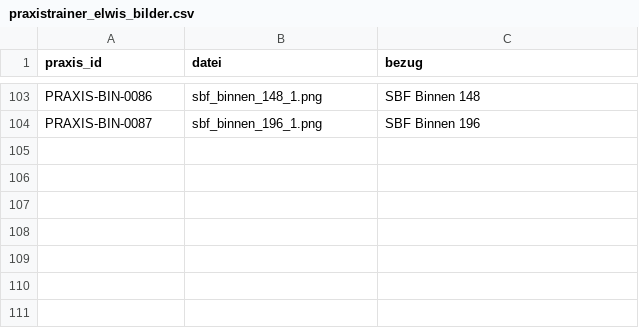
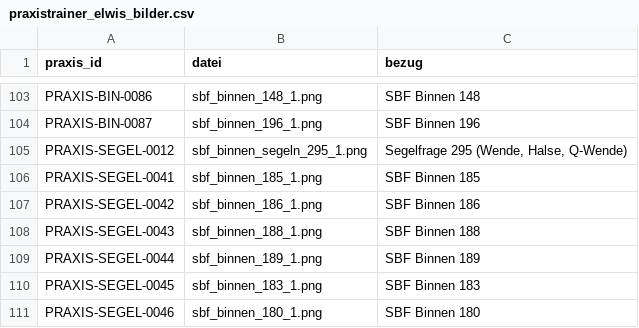
Before and after one commit to hastla007/boatingschool, a CSV file: database/data/praxistrainer_elwis_bilder.csv, drawn as a sheet; only a part is shown, gaps mark what is left out; the diff names each change by its address in the sheet, - before the commit and + after, or states it on an @@ line.

```diff
--- a/database/data/praxistrainer_elwis_bilder.csv
+++ b/database/data/praxistrainer_elwis_bilder.csv
+row 105: PRAXIS-SEGEL-0012 | sbf_binnen_segeln_295_1.png | Segelfrage 295 (Wende, Halse, Q-Wende)
+row 106: PRAXIS-SEGEL-0041 | sbf_binnen_185_1.png | SBF Binnen 185
+row 107: PRAXIS-SEGEL-0042 | sbf_binnen_186_1.png | SBF Binnen 186
+row 108: PRAXIS-SEGEL-0043 | sbf_binnen_188_1.png | SBF Binnen 188
+row 109: PRAXIS-SEGEL-0044 | sbf_binnen_189_1.png | SBF Binnen 189
+row 110: PRAXIS-SEGEL-0045 | sbf_binnen_183_1.png | SBF Binnen 183
+row 111: PRAXIS-SEGEL-0046 | sbf_binnen_180_1.png | SBF Binnen 180
```
Also changed, not shown: 9 other files.
